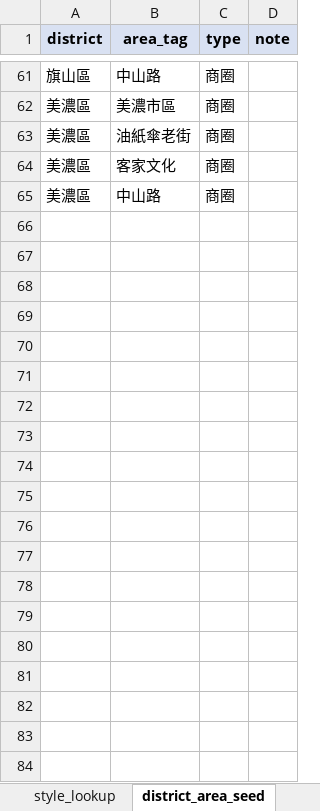
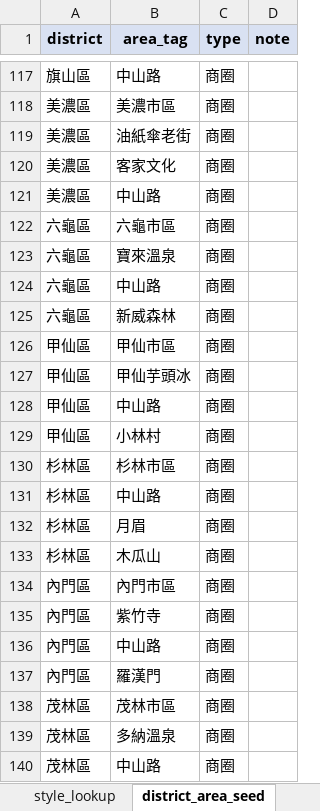
Before and after one commit to AnsonHui6040/ramen-shop-finder, an Excel workbook: data/excel/06-kaohsiung.xlsx, sheet district_area_seed, drawn as a sheet; only a part is shown, gaps mark what is left out; values as stored, in another font and other column widths than the file's, no borders; the diff covers the shown part only; the diff names each change by its address in the sheet, - before the commit and + after, or states it on an @@ line.

```diff
--- a/data/excel/06-kaohsiung.xlsx (sheet district_area_seed)
+++ b/data/excel/06-kaohsiung.xlsx (sheet district_area_seed)
+row 122: 六龜區 | 六龜市區 | 商圈
+row 123: 六龜區 | 寶來溫泉 | 商圈
+row 124: 六龜區 | 中山路 | 商圈
+row 125: 六龜區 | 新威森林 | 商圈
+row 126: 甲仙區 | 甲仙市區 | 商圈
+row 127: 甲仙區 | 甲仙芋頭冰 | 商圈
+row 128: 甲仙區 | 中山路 | 商圈
+row 129: 甲仙區 | 小林村 | 商圈
+row 130: 杉林區 | 杉林市區 | 商圈
+row 131: 杉林區 | 中山路 | 商圈
+row 132: 杉林區 | 月眉 | 商圈
+row 133: 杉林區 | 木瓜山 | 商圈
+row 134: 內門區 | 內門市區 | 商圈
+row 135: 內門區 | 紫竹寺 | 商圈
+row 136: 內門區 | 中山路 | 商圈
+row 137: 內門區 | 羅漢門 | 商圈
+row 138: 茂林區 | 茂林市區 | 商圈
+row 139: 茂林區 | 多納溫泉 | 商圈
+row 140: 茂林區 | 中山路 | 商圈
```
Also changed, not shown: 71 added rows, 2 removed rows, 36 moved rows and 4 edited cells elsewhere in this sheet, data/excel/04-taichung.xlsx, data/excel/05-tainan.xlsx, 1 other file.
